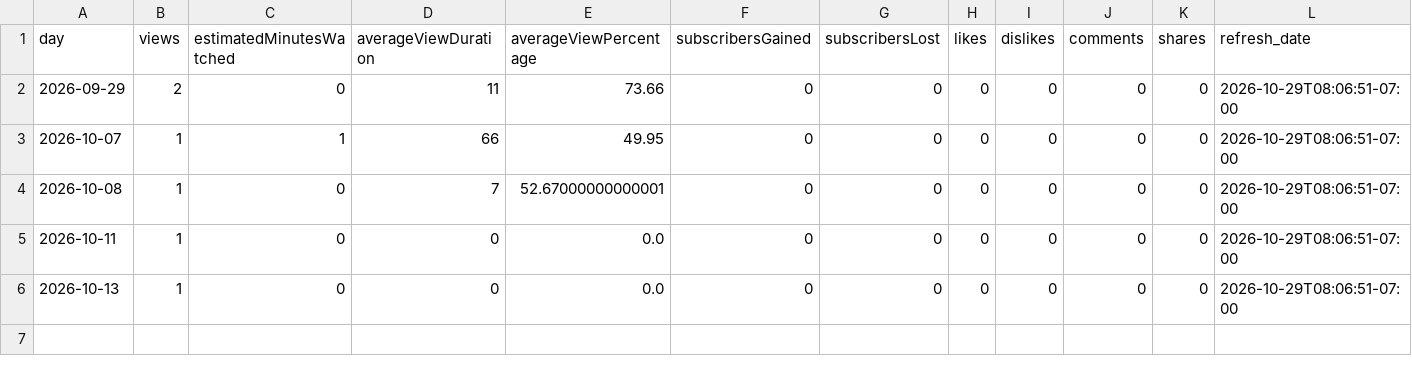
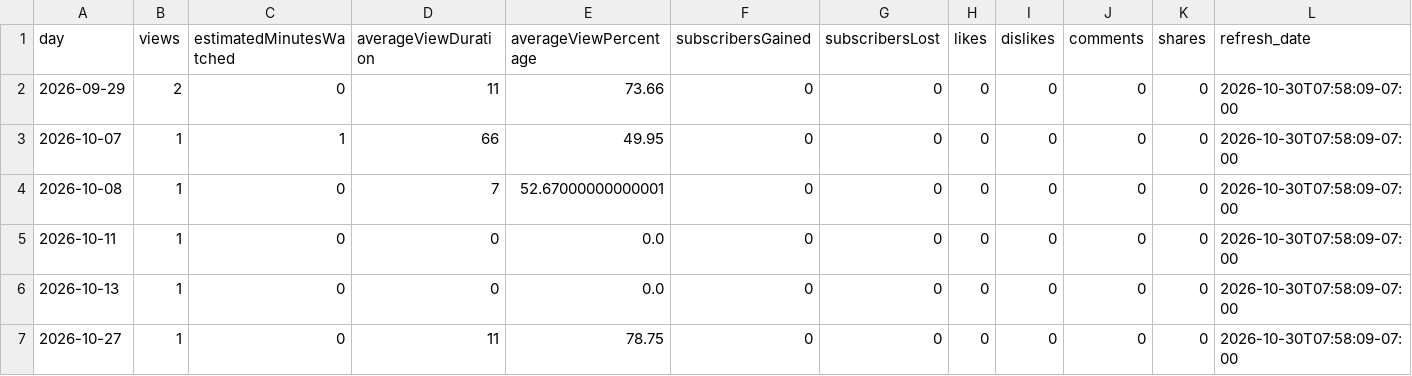
Before and after one commit to zeafang/kepilot-youtube_channel, a CSV file: yta_outputs/yta_daily_trend.csv, drawn as a sheet.

```diff
--- a/yta_outputs/yta_daily_trend.csv
+++ b/yta_outputs/yta_daily_trend.csv
@@ -1,6 +1,7 @@
 day,views,estimatedMinutesWatched,averageViewDuration,averageViewPercentage,subscribersGained,subscribersLost,likes,dislikes,comments,shares,refresh_date
-2026-09-29,2,0,11,73.66,0,0,0,0,0,0,2026-10-29T08:06:51-07:00
-2026-10-07,1,1,66,49.95,0,0,0,0,0,0,2026-10-29T08:06:51-07:00
-2026-10-08,1,0,7,52.67000000000001,0,0,0,0,0,0,2026-10-29T08:06:51-07:00
-2026-10-11,1,0,0,0.0,0,0,0,0,0,0,2026-10-29T08:06:51-07:00
-2026-10-13,1,0,0,0.0,0,0,0,0,0,0,2026-10-29T08:06:51-07:00
+2026-09-29,2,0,11,73.66,0,0,0,0,0,0,2026-10-30T07:58:09-07:00
+2026-10-07,1,1,66,49.95,0,0,0,0,0,0,2026-10-30T07:58:09-07:00
+2026-10-08,1,0,7,52.67000000000001,0,0,0,0,0,0,2026-10-30T07:58:09-07:00
+2026-10-11,1,0,0,0.0,0,0,0,0,0,0,2026-10-30T07:58:09-07:00
+2026-10-13,1,0,0,0.0,0,0,0,0,0,0,2026-10-30T07:58:09-07:00
+2026-10-27,1,0,11,78.75,0,0,0,0,0,0,2026-10-30T07:58:09-07:00
```
Also changed, not shown: yta_outputs/yta_top_videos.csv, yta_outputs/yta_traffic_sources.csv.
